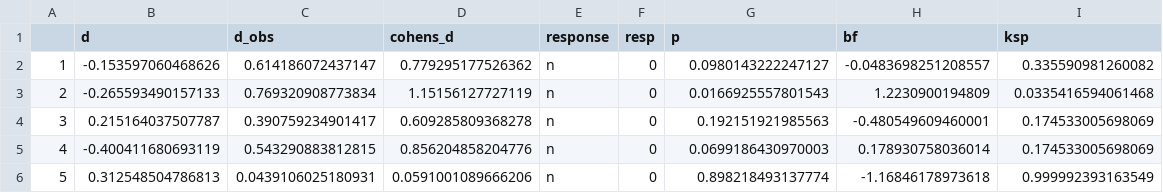
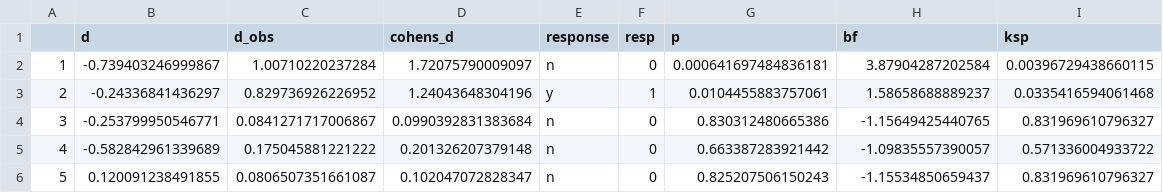
Before and after one commit to mvuorre/simulacra, a CSV file: zyz.csv, drawn as a sheet; only a part is shown; the diff covers the shown part only.

```diff
--- a/zyz.csv
+++ b/zyz.csv
@@ -1,6 +1,6 @@
 "","d","d_obs","cohens_d","response","resp","p","bf","ksp"
-"1",-0.153597060468626,0.614186072437147,0.779295177526362,"n",0,0.0980143222247127,-0.0483698251208557,0.335590981260082
-"2",-0.265593490157133,0.769320908773834,1.15156127727119,"n",0,0.0166925557801543,1.2230900194809,0.0335416594061468
-"3",0.215164037507787,0.390759234901417,0.609285809368278,"n",0,0.192151921985563,-0.480549609460001,0.174533005698069
-"4",-0.400411680693119,0.543290883812815,0.856204858204776,"n",0,0.0699186430970003,0.178930758036014,0.174533005698069
-"5",0.312548504786813,0.0439106025180931,0.0591001089666206,"n",0,0.898218493137774,-1.16846178973618,0.999992393163549
+"1",-0.739403246999867,1.00710220237284,1.72075790009097,"n",0,0.000641697484836181,3.87904287202584,0.00396729438660115
+"2",-0.24336841436297,0.829736926226952,1.24043648304196,"y",1,0.0104455883757061,1.58658688889237,0.0335416594061468
+"3",-0.253799950546771,0.0841271717006867,0.0990392831383684,"n",0,0.830312480665386,-1.15649425440765,0.831969610796327
+"4",-0.582842961339689,0.175045881221222,0.201326207379148,"n",0,0.663387283921442,-1.09835557390057,0.571336004933722
+"5",0.120091238491855,0.0806507351661087,0.102047072828347,"n",0,0.825207506150243,-1.15534850659437,0.831969610796327
```
Also changed, not shown: 163 edited cells elsewhere in this file, 4 other files.
